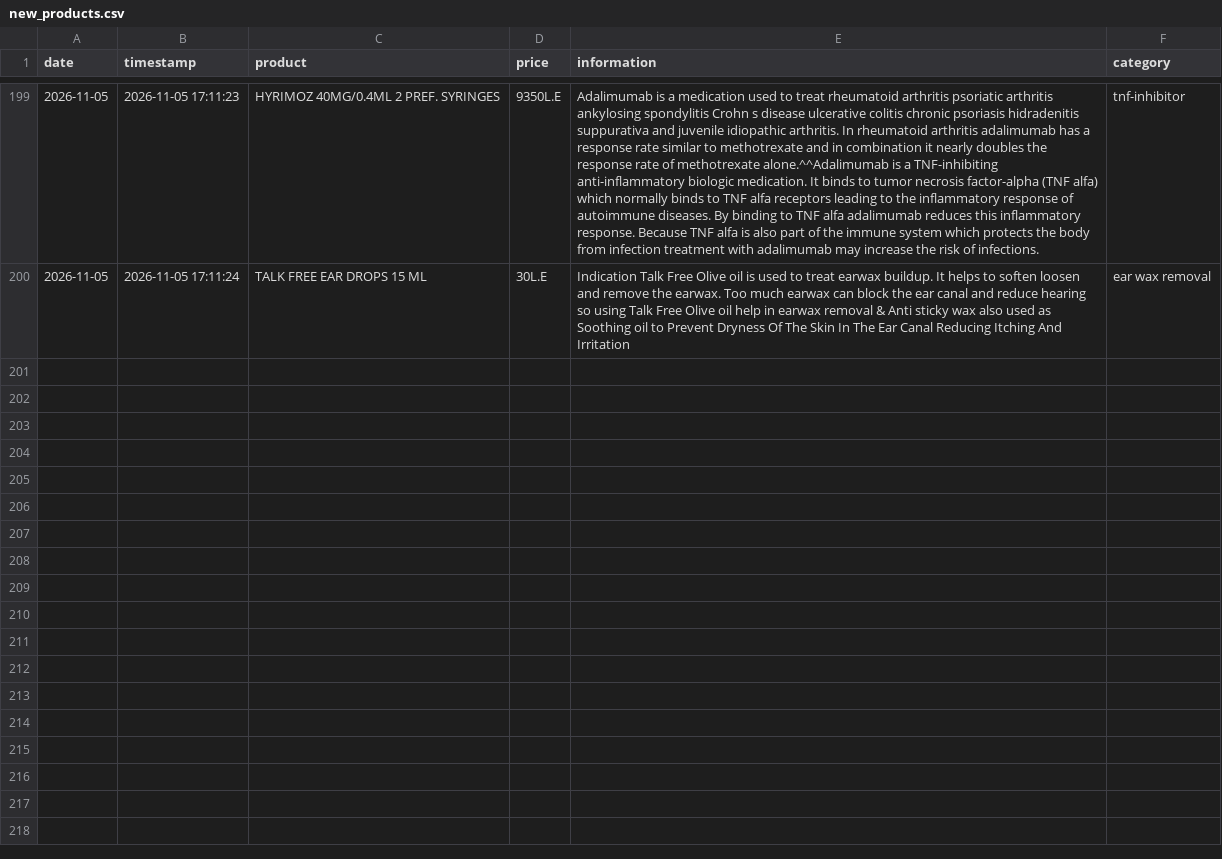
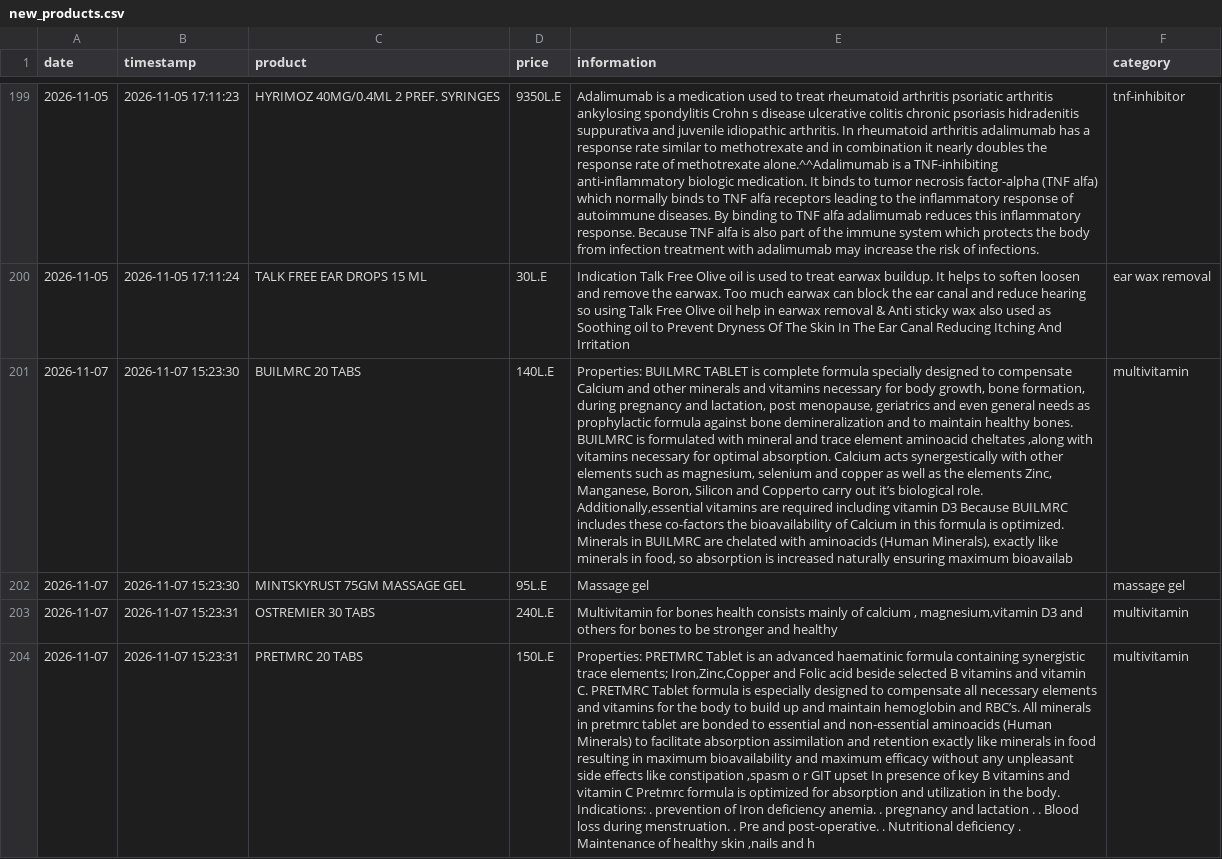
Before and after one commit to abdelmaksoud-ph/EgyptMeds, a CSV file: eg_drugs_data/new_products.csv, drawn as a sheet; only a part is shown, gaps mark what is left out; the diff names each change by its address in the sheet, - before the commit and + after, or states it on an @@ line.

```diff
--- a/eg_drugs_data/new_products.csv
+++ b/eg_drugs_data/new_products.csv
+row 201: 2026-11-07 | 2026-11-07 15:23:30 | BUILMRC 20 TABS | 140L.E | Properties: BUILMRC TABLET is complete formula specially designed to compensate Calcium and other minerals and vitamins necessary for body growth, bone formation, during pregnancy and lactation, post menopause, geriatrics and even general needs as prophylactic formula against bone demineralization and to maintain healthy bones. BUILMRC is formulated with mineral and trace element aminoacid cheltates ,along with vitamins necessary for optimal absorption. Calcium acts synergestically with other elements such as magnesium, selenium and copper as well as the elements Zinc, Manganese, Boron, Silicon and Copperto carry out it’s biological role. Additionally,essential vitamins are required including vitamin D3 Because BUILMRC includes these co-factors the bioavailability of Calcium in this formula is optimized. Minerals in BUILMRC are chelated with aminoacids (Human Minerals), exactly like minerals in food, so absorption is increased naturally ensuring maximum bioavailab | multivitamin
+row 202: 2026-11-07 | 2026-11-07 15:23:30 | MINTSKYRUST 75GM MASSAGE GEL | 95L.E | Massage gel | massage gel
+row 203: 2026-11-07 | 2026-11-07 15:23:31 | OSTREMIER 30 TABS | 240L.E | Multivitamin for bones health consists mainly of calcium , magnesium,vitamin D3 and others for bones to be stronger and healthy | multivitamin
+row 204: 2026-11-07 | 2026-11-07 15:23:31 | PRETMRC 20 TABS | 150L.E | Properties: PRETMRC Tablet is an advanced haematinic formula containing synergistic trace elements; Iron,Zinc,Copper and Folic acid beside selected B vitamins and vitamin C. PRETMRC Tablet formula is especially designed to compensate all necessary elements and vitamins for the body to build up and maintain hemoglobin and RBC’s. All minerals in pretmrc tablet are bonded to essential and non-essential aminoacids (Human Minerals) to facilitate absorption assimilation and retention exactly like minerals in food resulting in maximum bioavailability and maximum efficacy without any unpleasant side effects like constipation ,spasm o r GIT upset In presence of key B vitamins and vitamin C Pretmrc formula is optimized for absorption and utilization in the body. Indications: . prevention of Iron deficiency anemia. . pregnancy and lactation . . Blood loss during menstruation. . Pre and post-operative. . Nutritional deficiency . Maintenance of healthy skin ,nails and h | multivitamin
```
Also changed, not shown: 3 other files.
